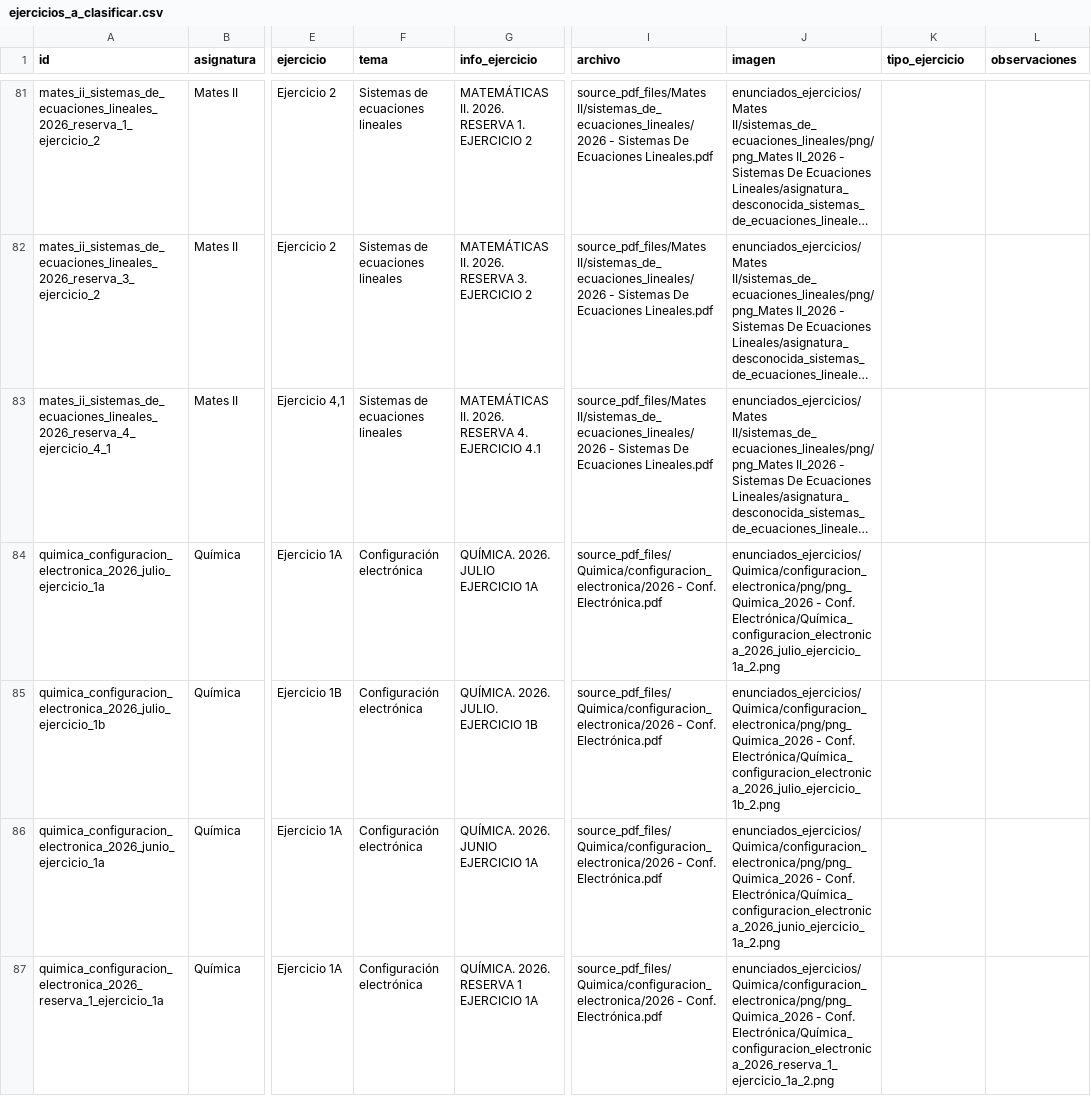
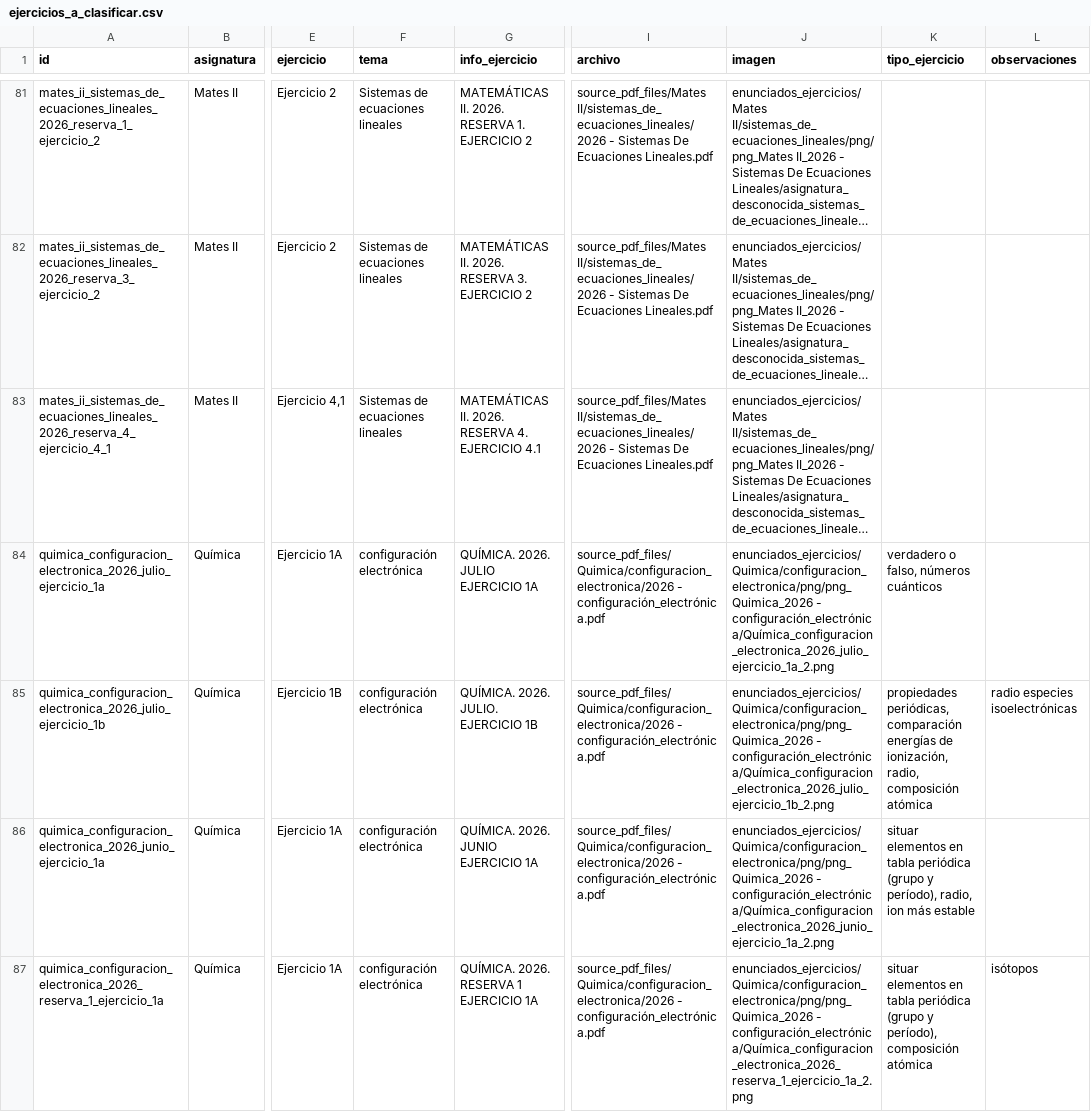
Before and after one commit to chusk2/clasificador_selectividad, a CSV file: classifier_app/csv/ejercicios_a_clasificar.csv, drawn as a sheet; only a part is shown, gaps mark what is left out; long unchanged cells end in …; the diff covers the shown part only; the diff names each change by its address in the sheet, - before the commit and + after, or states it on an @@ line.

Commit message:
Modify additional exercise types options and rename conf. electrónica to configuración_electrónica

```diff
--- a/classifier_app/csv/ejercicios_a_clasificar.csv
+++ b/classifier_app/csv/ejercicios_a_clasificar.csv
-F84:F87 (tema): Configuración electrónica
+F84:F87 (tema): configuración electrónica
-I84:I87 (archivo): source_pdf_files/Quimica/configuracion_electronica/2026 - Conf. Electrónica.pdf
+I84:I87 (archivo): source_pdf_files/Quimica/configuracion_electronica/2026 - configuración_electrónica.pdf
-J84 (imagen): enunciados_ejercicios/Quimica/configuracion_electronica/png/png_Quimica_2026 - Conf. Electrónica/Química_configuracion_electronica_2026_julio_ejercicio_1a_2.png
+J84 (imagen): enunciados_ejercicios/Quimica/configuracion_electronica/png/png_Quimica_2026 - configuración_electrónica/Química_configuracion_electronica_2026_julio_ejercicio_1a_2.png
-K84 (tipo_ejercicio): (empty)
+K84 (tipo_ejercicio): verdadero o falso, números cuánticos
-J85 (imagen): enunciados_ejercicios/Quimica/configuracion_electronica/png/png_Quimica_2026 - Conf. Electrónica/Química_configuracion_electronica_2026_julio_ejercicio_1b_2.png
+J85 (imagen): enunciados_ejercicios/Quimica/configuracion_electronica/png/png_Quimica_2026 - configuración_electrónica/Química_configuracion_electronica_2026_julio_ejercicio_1b_2.png
-K85 (tipo_ejercicio): (empty)
+K85 (tipo_ejercicio): propiedades periódicas, comparación energías de ionización, radio, composición atómica
-L85 (observaciones): (empty)
+L85 (observaciones): radio especies isoelectrónicas
-J86 (imagen): enunciados_ejercicios/Quimica/configuracion_electronica/png/png_Quimica_2026 - Conf. Electrónica/Química_configuracion_electronica_2026_junio_ejercicio_1a_2.png
+J86 (imagen): enunciados_ejercicios/Quimica/configuracion_electronica/png/png_Quimica_2026 - configuración_electrónica/Química_configuracion_electronica_2026_junio_ejercicio_1a_2.png
-K86 (tipo_ejercicio): (empty)
+K86 (tipo_ejercicio): situar elementos en tabla periódica (grupo y período), radio, ion más estable
-J87 (imagen): enunciados_ejercicios/Quimica/configuracion_electronica/png/png_Quimica_2026 - Conf. Electrónica/Química_configuracion_electronica_2026_reserva_1_ejercicio_1a_2.png
+J87 (imagen): enunciados_ejercicios/Quimica/configuracion_electronica/png/png_Quimica_2026 - configuración_electrónica/Química_configuracion_electronica_2026_reserva_1_ejercicio_1a_2.png
-K87 (tipo_ejercicio): (empty)
+K87 (tipo_ejercicio): situar elementos en tabla periódica (grupo y período), composición atómica
-L87 (observaciones): (empty)
+L87 (observaciones): isótopos
```
Also changed, not shown: 56 edited cells elsewhere in this file, classifier_app/ejercicios_2026_clean.csv, csv/ejercicios_a_clasificar.csv, 4 other files.
